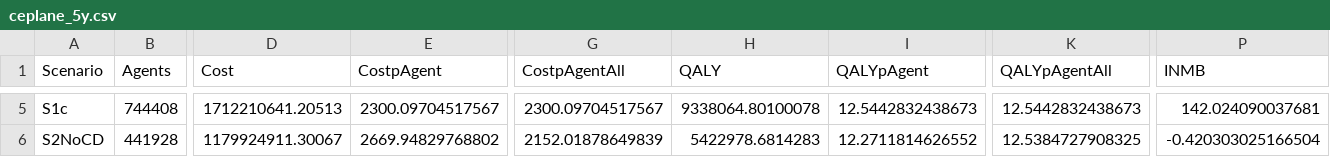
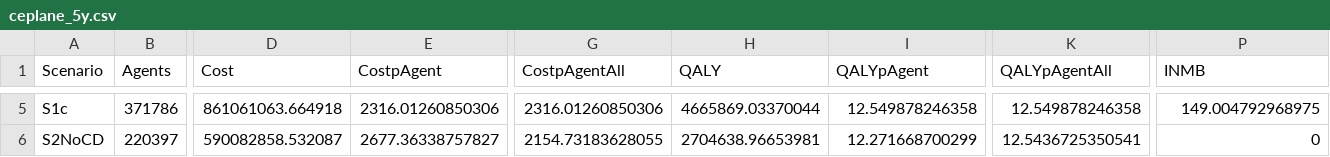
Before and after one commit to pythonhealthdatascience/stars-reproduce-johnson-2021, a CSV file: reproduction/outputs/ceplane_5y.csv, drawn as a sheet; only a part is shown, gaps mark what is left out; the diff covers the shown part only; the diff names each change by its address in the sheet, - before the commit and + after, or states it on an @@ line.

Commit message:
feat(reproduction): ran reference case with 5e5 base_agents

```diff
--- a/reproduction/outputs/ceplane_5y.csv
+++ b/reproduction/outputs/ceplane_5y.csv
-B5 (Agents): 744408
+B5 (Agents): 371786
-D5 (Cost): 1712210641.20513
+D5 (Cost): 861061063.664918
-E5 (CostpAgent): 2300.09704517567
+E5 (CostpAgent): 2316.01260850306
-G5 (CostpAgentAll): 2300.09704517567
+G5 (CostpAgentAll): 2316.01260850306
-H5 (QALY): 9338064.80100078
+H5 (QALY): 4665869.03370044
-I5 (QALYpAgent): 12.5442832438673
+I5 (QALYpAgent): 12.549878246358
-K5 (QALYpAgentAll): 12.5442832438673
+K5 (QALYpAgentAll): 12.549878246358
-P5 (INMB): 142.024090037681
+P5 (INMB): 149.004792968975
-B6 (Agents): 441928
+B6 (Agents): 220397
-D6 (Cost): 1179924911.30067
+D6 (Cost): 590082858.532087
-E6 (CostpAgent): 2669.94829768802
+E6 (CostpAgent): 2677.36338757827
-G6 (CostpAgentAll): 2152.01878649839
+G6 (CostpAgentAll): 2154.73183628055
-H6 (QALY): 5422978.6814283
+H6 (QALY): 2704638.96653981
-I6 (QALYpAgent): 12.2711814626552
+I6 (QALYpAgent): 12.271668700299
-K6 (QALYpAgentAll): 12.5384727908325
+K6 (QALYpAgentAll): 12.5436725350541
-P6 (INMB): -0.420303025166504
+P6 (INMB): 0
```
Also changed, not shown: 124 edited cells elsewhere in this file, reproduction/outputs/ceplane.csv, reproduction/outputs/s1.csv, 13 other files.
